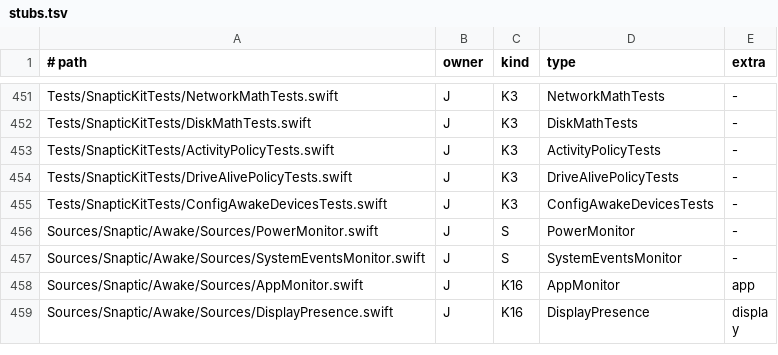
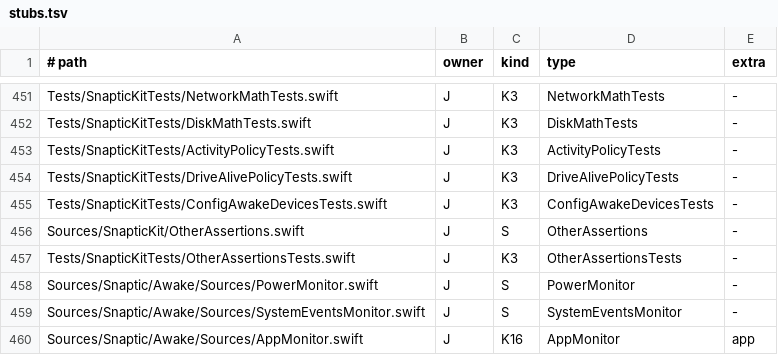
Before and after one commit to revylfitness/snaptic, a TSV file: scripts/stubs.tsv, drawn as a sheet; only a part is shown, gaps mark what is left out; the shorter side is filled out with more unchanged rows.

```diff
--- a/scripts/stubs.tsv
+++ b/scripts/stubs.tsv
@@ -455,2 +455,4 @@ Tests/SnapticKitTests/DriveAlivePolicyTests.swift	J	K3	DriveAlivePolicyTests	-
 Tests/SnapticKitTests/ConfigAwakeDevicesTests.swift	J	K3	ConfigAwakeDevicesTests	-
+Sources/SnapticKit/OtherAssertions.swift	J	S	OtherAssertions	-
+Tests/SnapticKitTests/OtherAssertionsTests.swift	J	K3	OtherAssertionsTests	-
 Sources/Snaptic/Awake/Sources/PowerMonitor.swift	J	S	PowerMonitor	-
```
Also changed, not shown: 10 other files.
